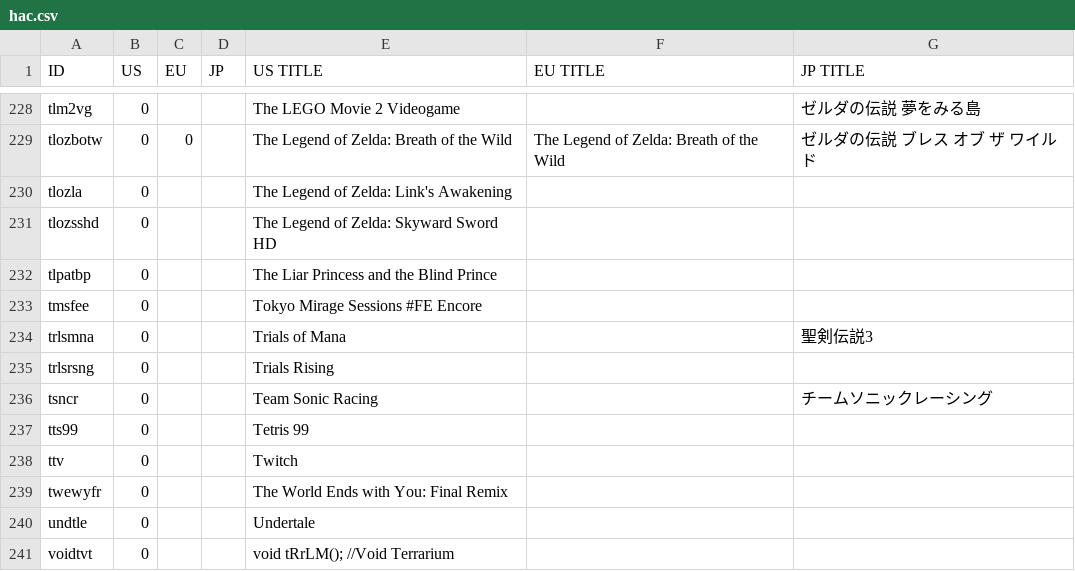
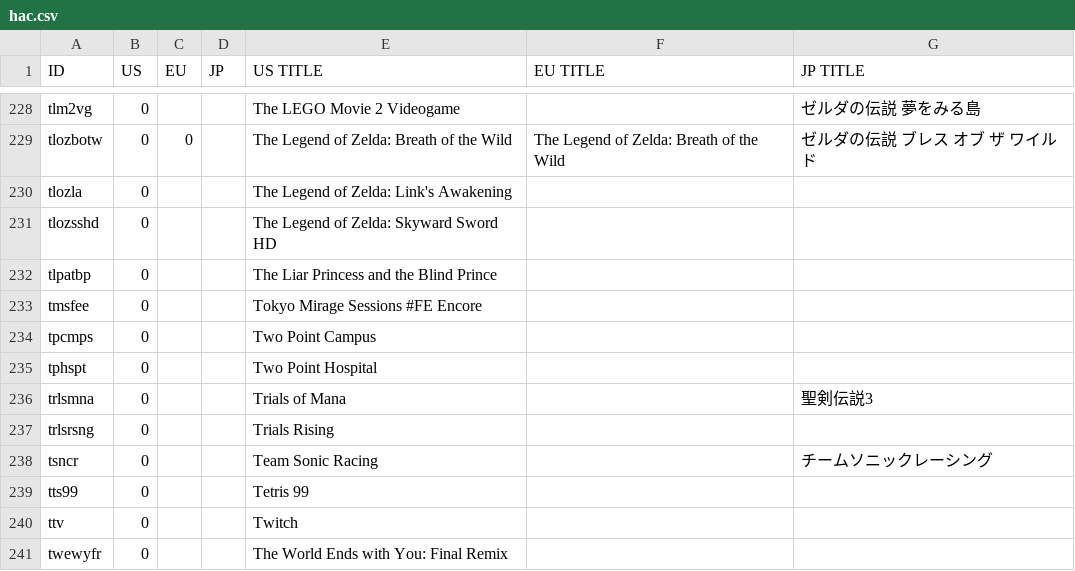
Before and after one commit to ninstar/Rich-Presence-U-DB, a CSV file: titles/hac.csv, drawn as a sheet; only a part is shown, gaps mark what is left out; the shorter side is filled out with more unchanged rows; the diff names each change by its address in the sheet, - before the commit and + after, or states it on an @@ line.

Commit message:
Added "Two Point" games (Nintendo Switch)

```diff
--- a/titles/hac.csv
+++ b/titles/hac.csv
+row 234: tpcmps | 0 |  |  | Two Point Campus
+row 235: tphspt | 0 |  |  | Two Point Hospital
```
